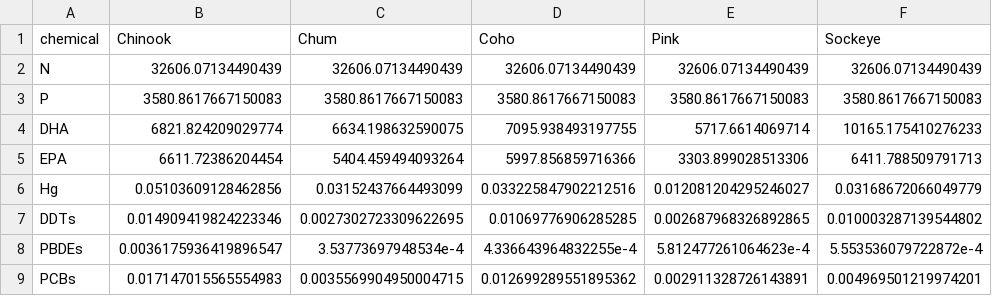
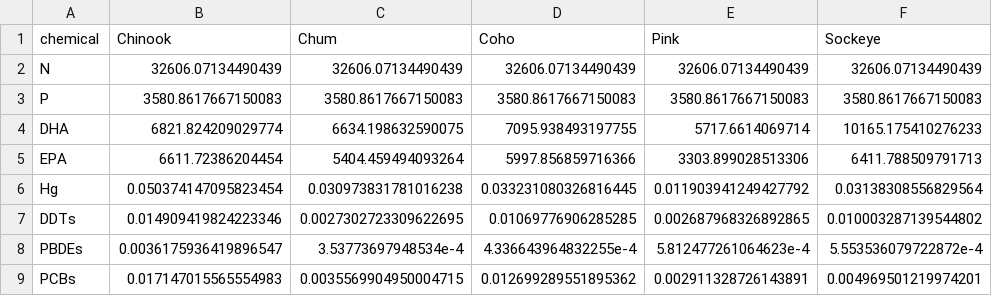
Before and after one commit to jswesner/salmon_nutrients_contaminants, a CSV file: tables/ms_tables/tbl8_mean_subsidy_concentration.csv, drawn as a sheet.

```diff
--- a/tables/ms_tables/tbl8_mean_subsidy_concentration.csv
+++ b/tables/ms_tables/tbl8_mean_subsidy_concentration.csv
@@ -5,3 +5,3 @@ DHA,6821.824209029774,6634.198632590075,7095.938493197755,5717.6614069714,10165.
 EPA,6611.72386204454,5404.459494093264,5997.856859716366,3303.899028513306,6411.788509791713
-Hg,0.05103609128462856,0.03152437664493099,0.033225847902212516,0.012081204295246027,0.03168672066049779
+Hg,0.050374147095823454,0.030973831781016238,0.033231080326816445,0.011903941249427792,0.03138308556829564
 DDTs,0.014909419824223346,0.0027302723309622695,0.01069776906285285,0.002687968326892865,0.010003287139544802
```
Also changed, not shown: tables/biomass_chem_medians.csv, tables/ms_tables/tbl1_mean_annual_escape.csv, 16 other files.
